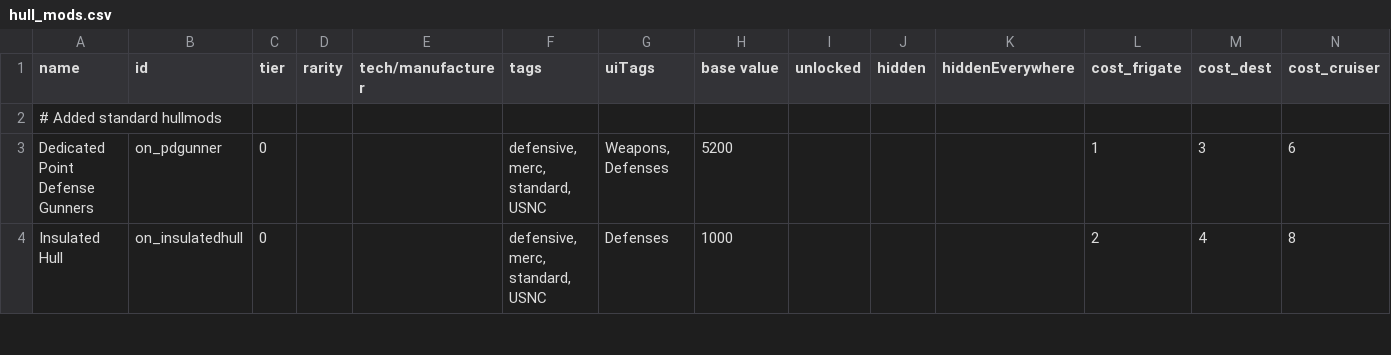
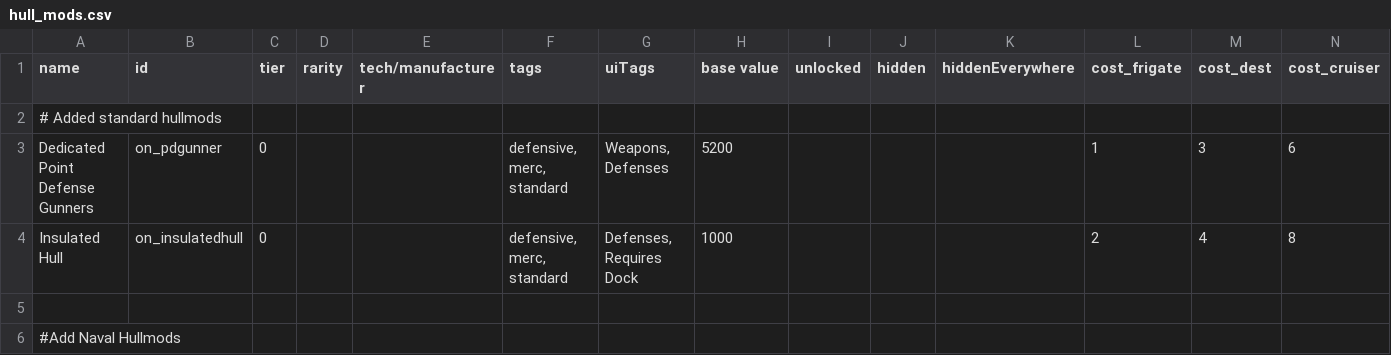
Before and after one commit to OfflcerSam/NavalSector, a CSV file: data/hullmods/hull_mods.csv, drawn as a sheet; only a part is shown; rows hold the shown columns only; the diff covers the shown part only; the diff names each change by its address in the sheet, - before the commit and + after, or states it on an @@ line.

Commit message:
new hullmods - test

```diff
--- a/data/hullmods/hull_mods.csv
+++ b/data/hullmods/hull_mods.csv
-F3:F4 (tags): defensive, merc, standard, USNC
+F3:F4 (tags): defensive, merc, standard
-G4 (uiTags): Defenses
+G4 (uiTags): Defenses, Requires Dock
+row 5: (empty)
+row 6: #Add Naval Hullmods
```
Also changed, not shown: 6 added rows, 1 removed row and 18 edited cells elsewhere in this file, 35 other files.
